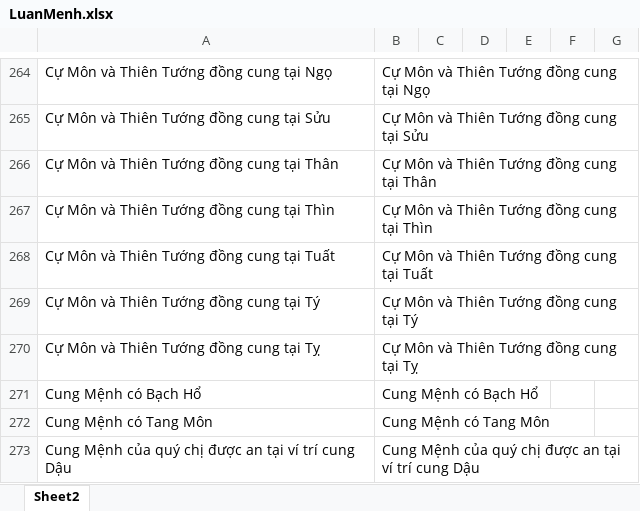
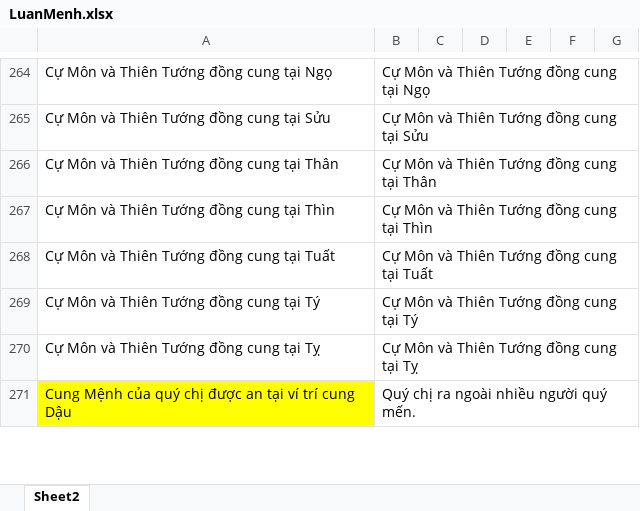
Before and after one commit to Donniehieu/LuanGiaiTuViBacPhai, an Excel workbook: LuanMenh.xlsx, sheet Sheet2, drawn as a sheet; only a part is shown, gaps mark what is left out; values as stored, in another font and other column widths than the file's, no borders; conditional formats not drawn; removed rows and columns are numbered as before the commit, all else as after; the diff covers the shown part only; the diff names each change by its address in the sheet, - before the commit and + after, or states it on an @@ line.

Commit message:
Giải thích mệnh vô chính diệu

```diff
--- a/LuanMenh.xlsx (sheet Sheet2)
+++ b/LuanMenh.xlsx (sheet Sheet2)
-row 271: Cung Mệnh có Bạch Hổ | Cung Mệnh có Bạch Hổ
-row 272: Cung Mệnh có Tang Môn | Cung Mệnh có Tang Môn
-A271 fill: none
+A271 fill: #FFFF00
-B271: Cung Mệnh của quý chị được an tại ví trí cung Dậu
+B271: Quý chị ra ngoài nhiều người quý mến.
```
Also changed, not shown: 13 edited cells and cell formats elsewhere in this sheet, 1 other file.
